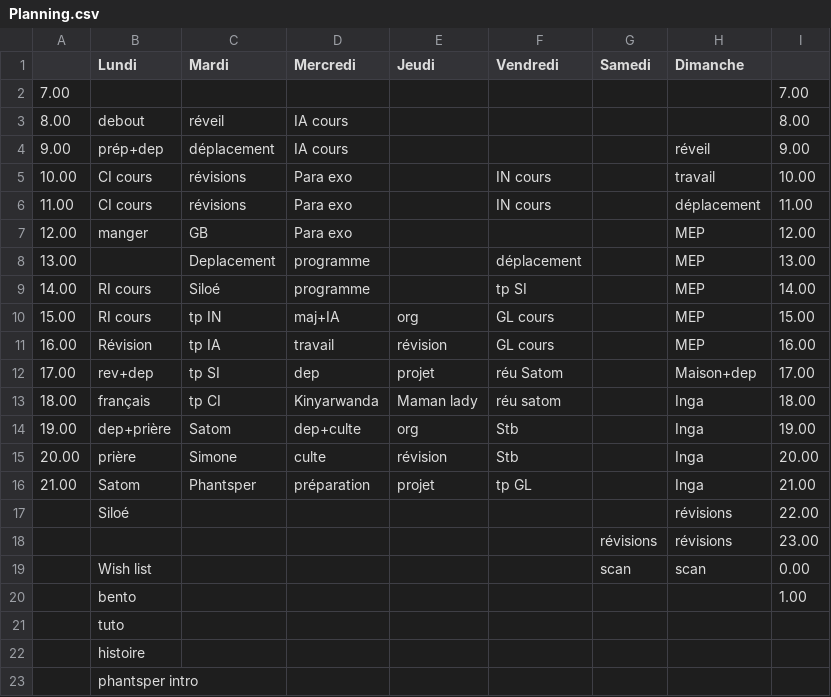
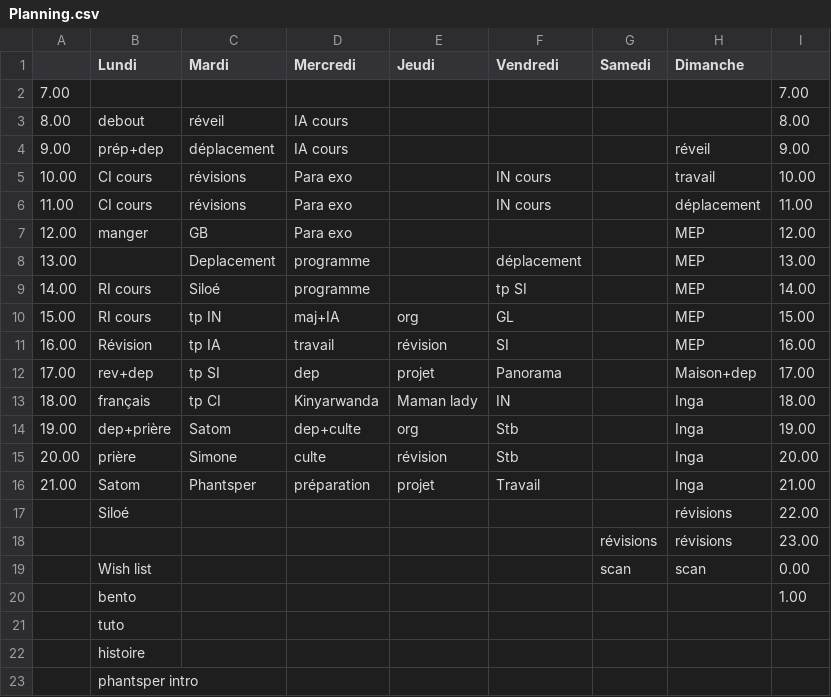
Before and after one commit to fabriceHategekimana/projet, a CSV file: task/Planning.csv, drawn as a sheet.

```diff
--- a/task/Planning.csv
+++ b/task/Planning.csv
@@ -9,9 +9,9 @@
 14.00,RI cours,Siloé,programme,,tp SI,,MEP,14.00,,,,,
-15.00,RI cours,tp IN,maj+IA,org,GL cours,,MEP,15.00,,,,,
-16.00,Révision,tp IA,travail,révision,GL cours,,MEP,16.00,,,,,
-17.00,rev+dep,tp SI,dep,projet,réu Satom,,Maison+dep,17.00,,,,,
-18.00,français,tp CI,Kinyarwanda,Maman lady,réu satom,,Inga,18.00,,,,,
+15.00,RI cours,tp IN,maj+IA,org,GL,,MEP,15.00,,,,,
+16.00,Révision,tp IA,travail,révision,SI,,MEP,16.00,,,,,
+17.00,rev+dep,tp SI,dep,projet,Panorama,,Maison+dep,17.00,,,,,
+18.00,français,tp CI,Kinyarwanda,Maman lady,IN,,Inga,18.00,,,,,
 19.00,dep+prière,Satom,dep+culte,org,Stb,,Inga,19.00,,,,,
 20.00,prière,Simone,culte,révision,Stb,,Inga,20.00,,,,,
-21.00,Satom,Phantsper,préparation,projet,tp GL,,Inga,21.00,,,,,
+21.00,Satom,Phantsper,préparation,projet,Travail,,Inga,21.00,,,,,
 ,Siloé,,,,,,révisions,22.00,,,,,
```
Also changed, not shown: 5 other files.
